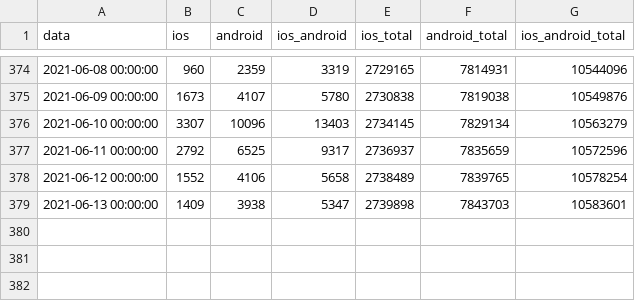
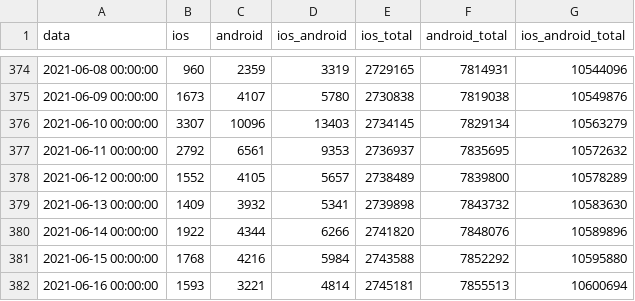
Before and after one commit to immuni-app/web-site, a CSV file: src/assets/json/andamento-download.csv, drawn as a sheet; only a part is shown, gaps mark what is left out.

```diff
--- a/src/assets/json/andamento-download.csv
+++ b/src/assets/json/andamento-download.csv
@@ -376,4 +376,7 @@ data,ios,android,ios_android,ios_total,android_total,ios_android_total
 2021-06-10 00:00:00,3307,10096,13403,2734145,7829134,10563279
-2021-06-11 00:00:00,2792,6525,9317,2736937,7835659,10572596
-2021-06-12 00:00:00,1552,4106,5658,2738489,7839765,10578254
-2021-06-13 00:00:00,1409,3938,5347,2739898,7843703,10583601
+2021-06-11 00:00:00,2792,6561,9353,2736937,7835695,10572632
+2021-06-12 00:00:00,1552,4105,5657,2738489,7839800,10578289
+2021-06-13 00:00:00,1409,3932,5341,2739898,7843732,10583630
+2021-06-14 00:00:00,1922,4344,6266,2741820,7848076,10589896
+2021-06-15 00:00:00,1768,4216,5984,2743588,7852292,10595880
+2021-06-16 00:00:00,1593,3221,4814,2745181,7855513,10600694
```
Also changed, not shown: src/assets/json/andamento-dati-nazionali.csv, 2 other files.
